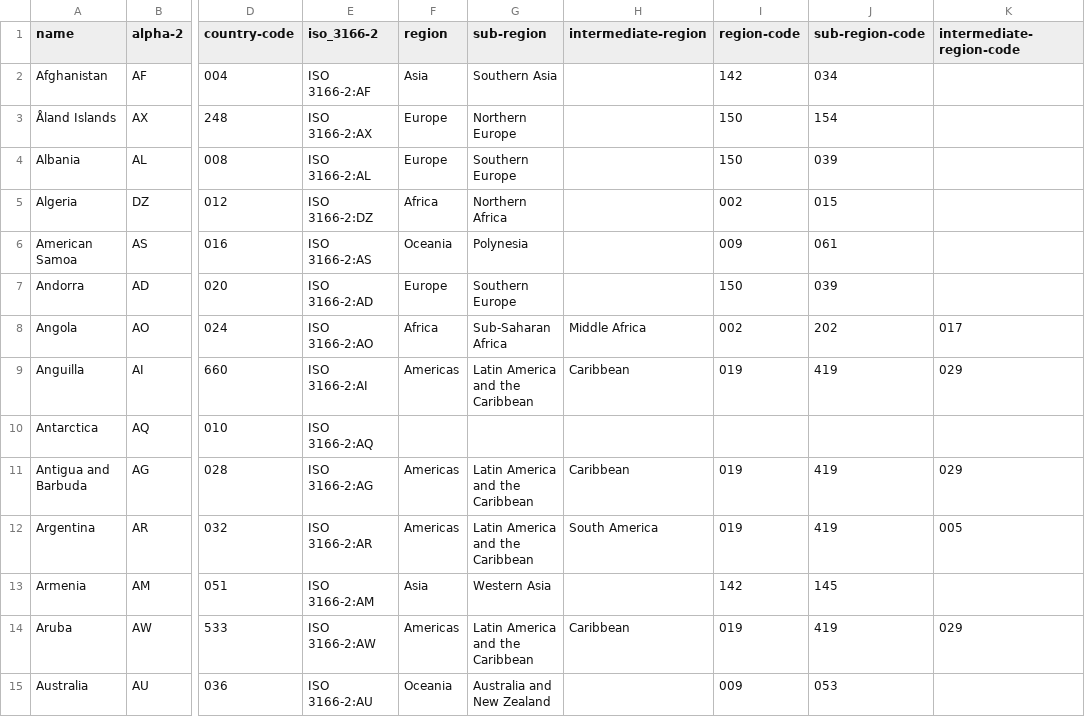
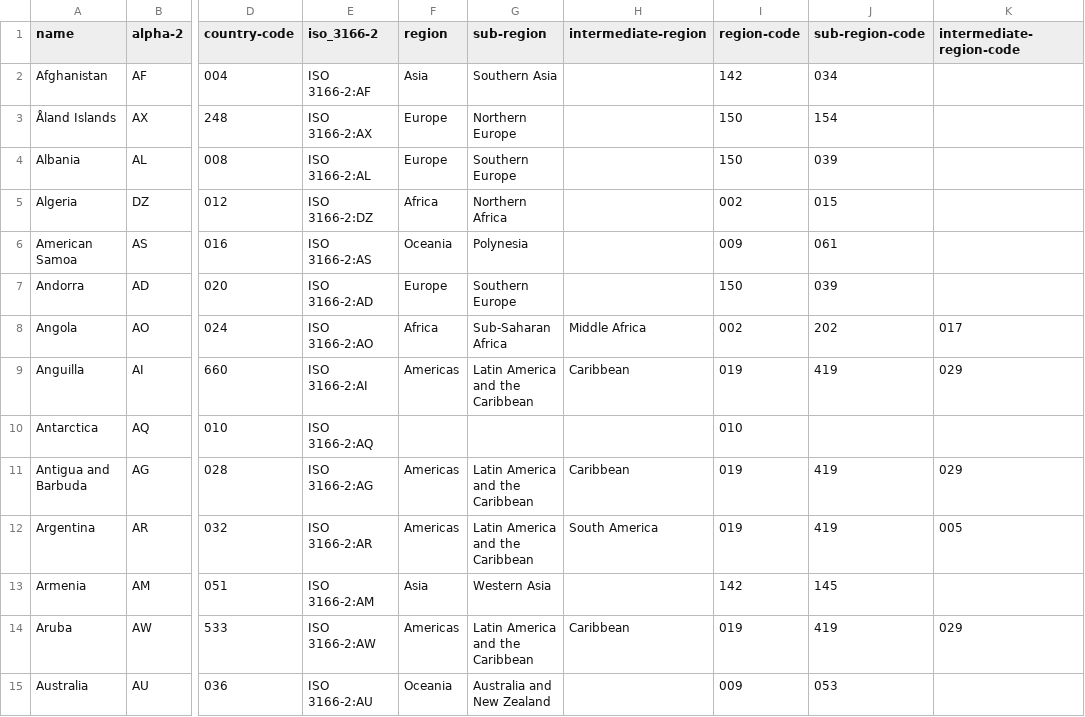
Before and after one commit to lukes/ISO-3166-Countries-with-Regional-Codes, a CSV file: all/all.csv, drawn as a sheet; only a part is shown, gaps mark what is left out; the diff names each change by its address in the sheet, - before the commit and + after, or states it on an @@ line.

Commit message:
Added Antarctica UN regional code
See https://unstats.un.org/unsd/methodology/m49/

```diff
--- a/all/all.csv
+++ b/all/all.csv
-I10 (region-code): (empty)
+I10 (region-code): 010
```
